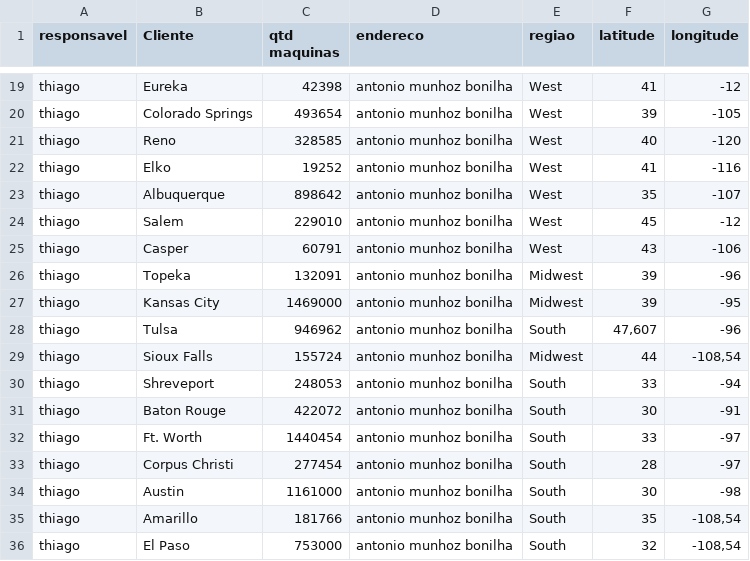
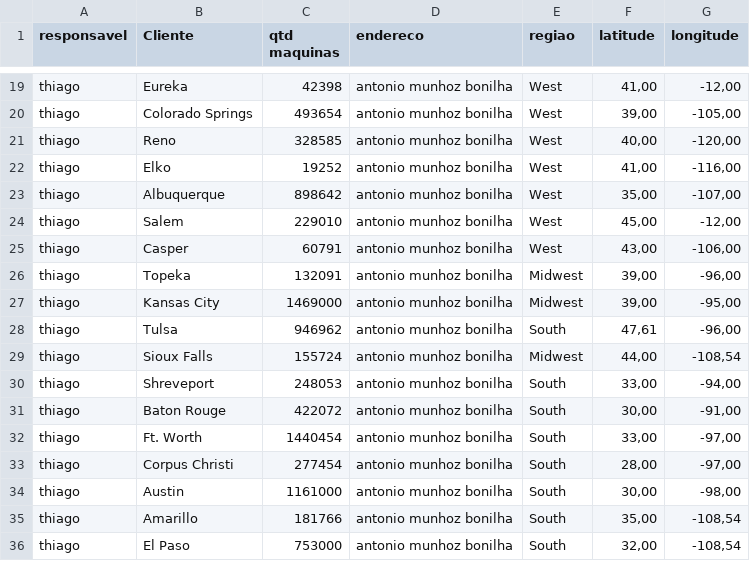
Before and after one commit to thiagofmart/streamlit-geograph, a CSV file: us_cities.csv, drawn as a sheet; only a part is shown, gaps mark what is left out; the diff covers the shown part only; the diff names each change by its address in the sheet, - before the commit and + after, or states it on an @@ line.

```diff
--- a/us_cities.csv
+++ b/us_cities.csv
-F19 (latitude): 41
+F19 (latitude): 41,00
-G19 (longitude): -12
+G19 (longitude): -12,00
-F20 (latitude): 39
+F20 (latitude): 39,00
-G20 (longitude): -105
+G20 (longitude): -105,00
-F21 (latitude): 40
+F21 (latitude): 40,00
-G21 (longitude): -120
+G21 (longitude): -120,00
-F22 (latitude): 41
+F22 (latitude): 41,00
-G22 (longitude): -116
+G22 (longitude): -116,00
-F23 (latitude): 35
+F23 (latitude): 35,00
-G23 (longitude): -107
+G23 (longitude): -107,00
-F24 (latitude): 45
+F24 (latitude): 45,00
-G24 (longitude): -12
+G24 (longitude): -12,00
-F25 (latitude): 43
+F25 (latitude): 43,00
-G25 (longitude): -106
+G25 (longitude): -106,00
-F26:F27 (latitude): 39
+F26:F27 (latitude): 39,00
-G26 (longitude): -96
+G26 (longitude): -96,00
-G27 (longitude): -95
+G27 (longitude): -95,00
-F28 (latitude): 47,607
+F28 (latitude): 47,61
-G28 (longitude): -96
+G28 (longitude): -96,00
-F29 (latitude): 44
+F29 (latitude): 44,00
-F30 (latitude): 33
+F30 (latitude): 33,00
-G30 (longitude): -94
+G30 (longitude): -94,00
-F31 (latitude): 30
+F31 (latitude): 30,00
-G31 (longitude): -91
+G31 (longitude): -91,00
-F32 (latitude): 33
+F32 (latitude): 33,00
-G32:G33 (longitude): -97
+G32:G33 (longitude): -97,00
-F33 (latitude): 28
+F33 (latitude): 28,00
-F34 (latitude): 30
+F34 (latitude): 30,00
-G34 (longitude): -98
+G34 (longitude): -98,00
-F35 (latitude): 35
+F35 (latitude): 35,00
-F36 (latitude): 32
+F36 (latitude): 32,00
```
Also changed, not shown: 131 edited cells elsewhere in this file.
